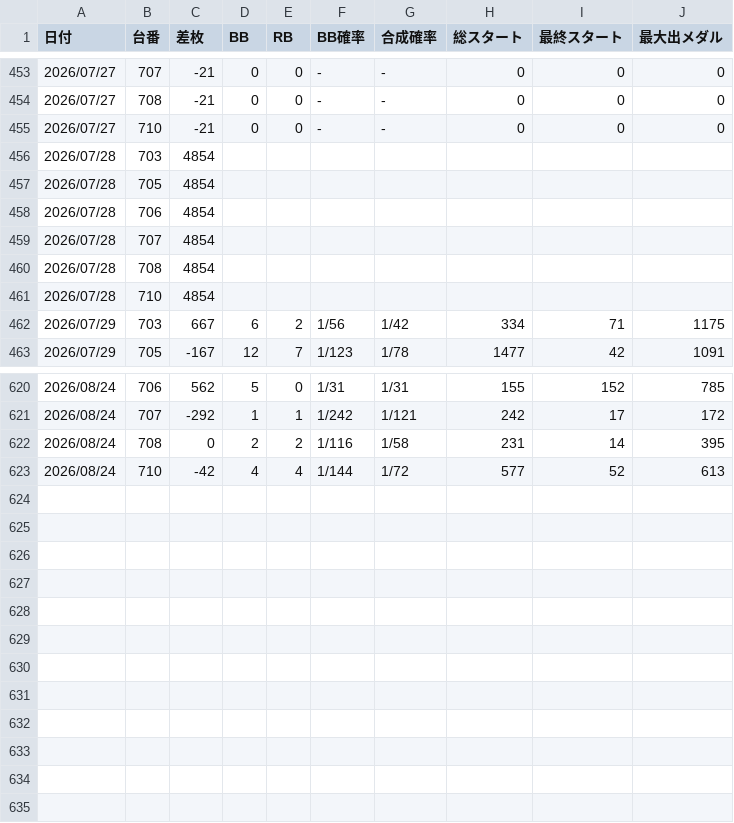
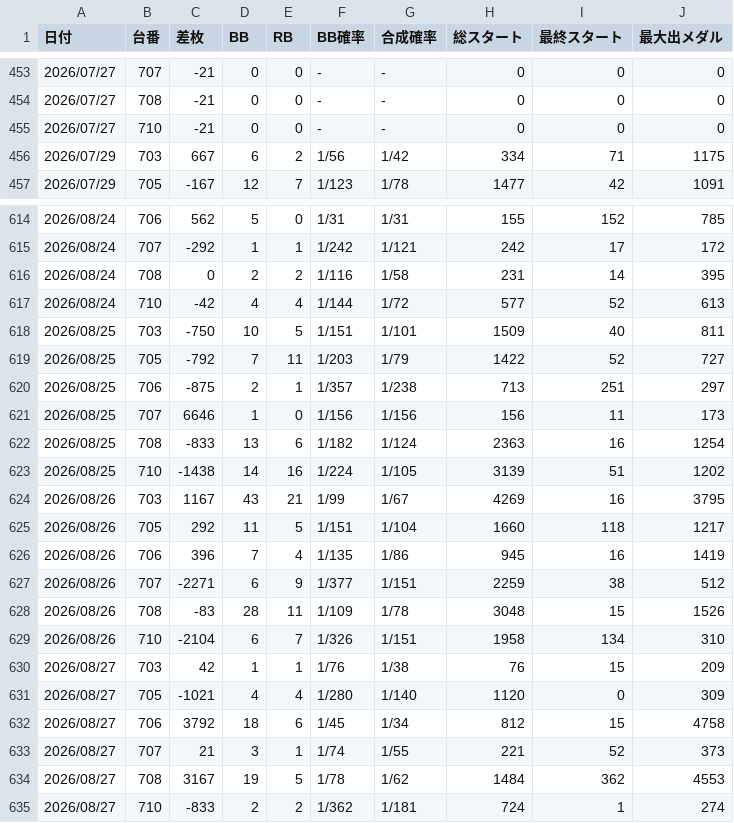
Before and after one commit to freeeeeellc/ghoul-tokyo-data, a CSV file: data.csv, drawn as a sheet; only a part is shown, gaps mark what is left out.

```diff
--- a/data.csv
+++ b/data.csv
@@ -455,8 +455,2 @@
 2026/07/27,710,-21,0,0,-,-,0,0,0
-2026/07/28,703,4854,,,,,,,
-2026/07/28,705,4854,,,,,,,
-2026/07/28,706,4854,,,,,,,
-2026/07/28,707,4854,,,,,,,
-2026/07/28,708,4854,,,,,,,
-2026/07/28,710,4854,,,,,,,
 2026/07/29,703,667,6,2,1/56,1/42,334,71,1175
@@ -623 +617,19 @@
 2026/08/24,710,-42,4,4,1/144,1/72,577,52,613
+2026/08/25,703,-750,10,5,1/151,1/101,1509,40,811
+2026/08/25,705,-792,7,11,1/203,1/79,1422,52,727
+2026/08/25,706,-875,2,1,1/357,1/238,713,251,297
+2026/08/25,707,6646,1,0,1/156,1/156,156,11,173
+2026/08/25,708,-833,13,6,1/182,1/124,2363,16,1254
+2026/08/25,710,-1438,14,16,1/224,1/105,3139,51,1202
+2026/08/26,703,1167,43,21,1/99,1/67,4269,16,3795
+2026/08/26,705,292,11,5,1/151,1/104,1660,118,1217
+2026/08/26,706,396,7,4,1/135,1/86,945,16,1419
+2026/08/26,707,-2271,6,9,1/377,1/151,2259,38,512
+2026/08/26,708,-83,28,11,1/109,1/78,3048,15,1526
+2026/08/26,710,-2104,6,7,1/326,1/151,1958,134,310
+2026/08/27,703,42,1,1,1/76,1/38,76,15,209
+2026/08/27,705,-1021,4,4,1/280,1/140,1120,0,309
+2026/08/27,706,3792,18,6,1/45,1/34,812,15,4758
+2026/08/27,707,21,3,1,1/74,1/55,221,52,373
+2026/08/27,708,3167,19,5,1/78,1/62,1484,362,4553
+2026/08/27,710,-833,2,2,1/362,1/181,724,1,274
```
Also changed, not shown: 4 other files.
